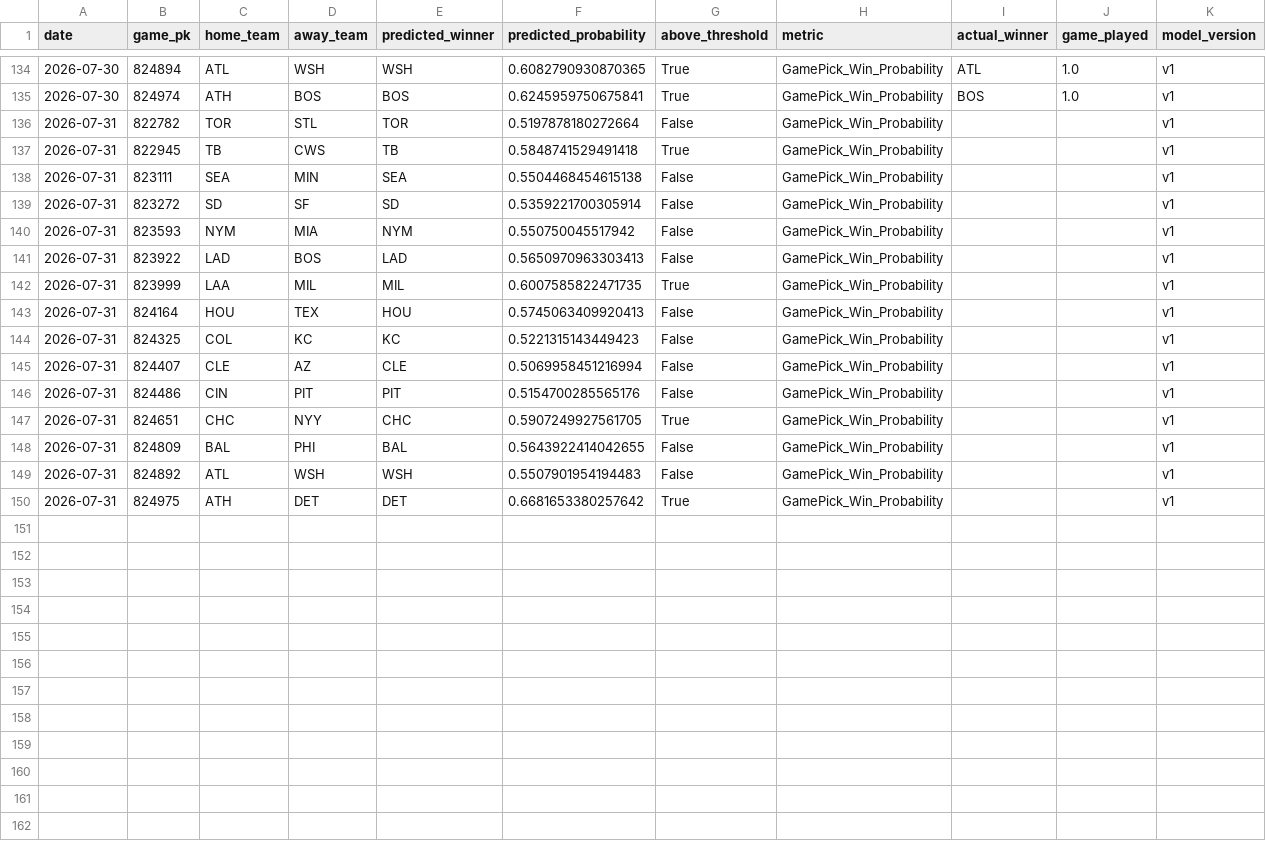
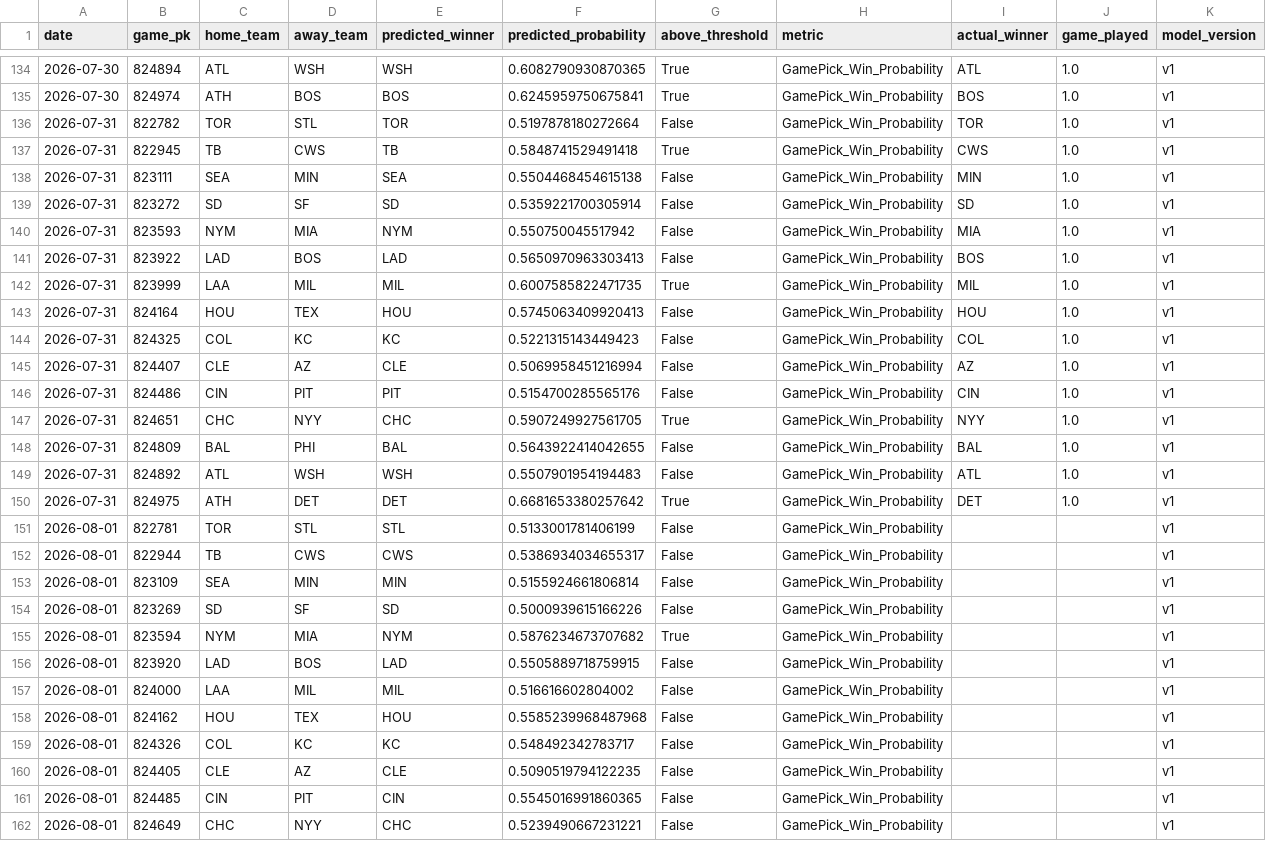
Before and after one commit to JMerchen/mlb_metrics, a CSV file: data/predictions/game_predictions.csv, drawn as a sheet; only a part is shown, gaps mark what is left out; the diff covers the shown part only.

```diff
--- a/data/predictions/game_predictions.csv
+++ b/data/predictions/game_predictions.csv
@@ -135,16 +135,28 @@ date,game_pk,home_team,away_team,predicted_winner,predicted_probability,above_th
 2026-07-30,824974,ATH,BOS,BOS,0.6245959750675841,True,GamePick_Win_Probability,BOS,1.0,v1
-2026-07-31,822782,TOR,STL,TOR,0.5197878180272664,False,GamePick_Win_Probability,,,v1
-2026-07-31,822945,TB,CWS,TB,0.5848741529491418,True,GamePick_Win_Probability,,,v1
-2026-07-31,823111,SEA,MIN,SEA,0.5504468454615138,False,GamePick_Win_Probability,,,v1
-2026-07-31,823272,SD,SF,SD,0.5359221700305914,False,GamePick_Win_Probability,,,v1
-2026-07-31,823593,NYM,MIA,NYM,0.550750045517942,False,GamePick_Win_Probability,,,v1
-2026-07-31,823922,LAD,BOS,LAD,0.5650970963303413,False,GamePick_Win_Probability,,,v1
-2026-07-31,823999,LAA,MIL,MIL,0.6007585822471735,True,GamePick_Win_Probability,,,v1
-2026-07-31,824164,HOU,TEX,HOU,0.5745063409920413,False,GamePick_Win_Probability,,,v1
-2026-07-31,824325,COL,KC,KC,0.5221315143449423,False,GamePick_Win_Probability,,,v1
-2026-07-31,824407,CLE,AZ,CLE,0.5069958451216994,False,GamePick_Win_Probability,,,v1
-2026-07-31,824486,CIN,PIT,PIT,0.5154700285565176,False,GamePick_Win_Probability,,,v1
-2026-07-31,824651,CHC,NYY,CHC,0.5907249927561705,True,GamePick_Win_Probability,,,v1
-2026-07-31,824809,BAL,PHI,BAL,0.5643922414042655,False,GamePick_Win_Probability,,,v1
-2026-07-31,824892,ATL,WSH,WSH,0.5507901954194483,False,GamePick_Win_Probability,,,v1
-2026-07-31,824975,ATH,DET,DET,0.6681653380257642,True,GamePick_Win_Probability,,,v1
+2026-07-31,822782,TOR,STL,TOR,0.5197878180272664,False,GamePick_Win_Probability,TOR,1.0,v1
+2026-07-31,822945,TB,CWS,TB,0.5848741529491418,True,GamePick_Win_Probability,CWS,1.0,v1
+2026-07-31,823111,SEA,MIN,SEA,0.5504468454615138,False,GamePick_Win_Probability,MIN,1.0,v1
+2026-07-31,823272,SD,SF,SD,0.5359221700305914,False,GamePick_Win_Probability,SD,1.0,v1
+2026-07-31,823593,NYM,MIA,NYM,0.550750045517942,False,GamePick_Win_Probability,MIA,1.0,v1
+2026-07-31,823922,LAD,BOS,LAD,0.5650970963303413,False,GamePick_Win_Probability,BOS,1.0,v1
+2026-07-31,823999,LAA,MIL,MIL,0.6007585822471735,True,GamePick_Win_Probability,MIL,1.0,v1
+2026-07-31,824164,HOU,TEX,HOU,0.5745063409920413,False,GamePick_Win_Probability,HOU,1.0,v1
+2026-07-31,824325,COL,KC,KC,0.5221315143449423,False,GamePick_Win_Probability,COL,1.0,v1
+2026-07-31,824407,CLE,AZ,CLE,0.5069958451216994,False,GamePick_Win_Probability,AZ,1.0,v1
+2026-07-31,824486,CIN,PIT,PIT,0.5154700285565176,False,GamePick_Win_Probability,CIN,1.0,v1
+2026-07-31,824651,CHC,NYY,CHC,0.5907249927561705,True,GamePick_Win_Probability,NYY,1.0,v1
+2026-07-31,824809,BAL,PHI,BAL,0.5643922414042655,False,GamePick_Win_Probability,BAL,1.0,v1
+2026-07-31,824892,ATL,WSH,WSH,0.5507901954194483,False,GamePick_Win_Probability,ATL,1.0,v1
+2026-07-31,824975,ATH,DET,DET,0.6681653380257642,True,GamePick_Win_Probability,DET,1.0,v1
+2026-08-01,822781,TOR,STL,STL,0.5133001781406199,False,GamePick_Win_Probability,,,v1
+2026-08-01,822944,TB,CWS,CWS,0.5386934034655317,False,GamePick_Win_Probability,,,v1
+2026-08-01,823109,SEA,MIN,MIN,0.5155924661806814,False,GamePick_Win_Probability,,,v1
+2026-08-01,823269,SD,SF,SD,0.5000939615166226,False,GamePick_Win_Probability,,,v1
+2026-08-01,823594,NYM,MIA,NYM,0.5876234673707682,True,GamePick_Win_Probability,,,v1
+2026-08-01,823920,LAD,BOS,LAD,0.5505889718759915,False,GamePick_Win_Probability,,,v1
+2026-08-01,824000,LAA,MIL,MIL,0.516616602804002,False,GamePick_Win_Probability,,,v1
+2026-08-01,824162,HOU,TEX,HOU,0.5585239968487968,False,GamePick_Win_Probability,,,v1
+2026-08-01,824326,COL,KC,KC,0.548492342783717,False,GamePick_Win_Probability,,,v1
+2026-08-01,824405,CLE,AZ,CLE,0.5090519794122235,False,GamePick_Win_Probability,,,v1
+2026-08-01,824485,CIN,PIT,CIN,0.5545016991860365,False,GamePick_Win_Probability,,,v1
+2026-08-01,824649,CHC,NYY,CHC,0.5239490667231221,False,GamePick_Win_Probability,,,v1
```
Also changed, not shown: 3 added rows elsewhere in this file, data/predictions/predictions.csv, docs/data/dfs_hitters.csv, 17 other files.
